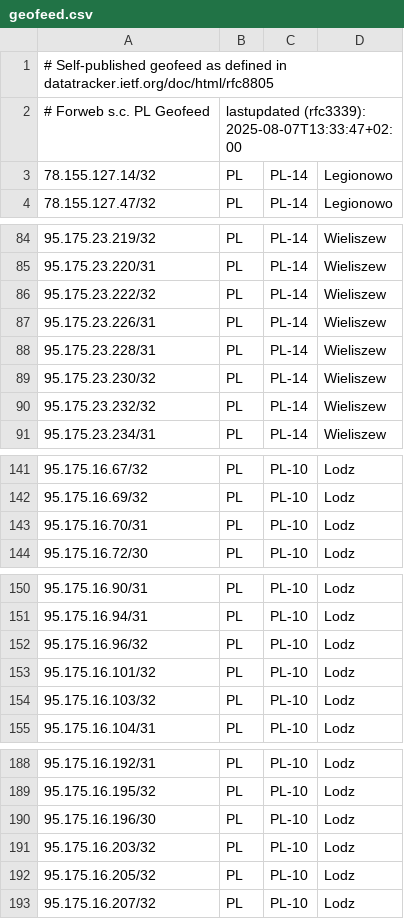
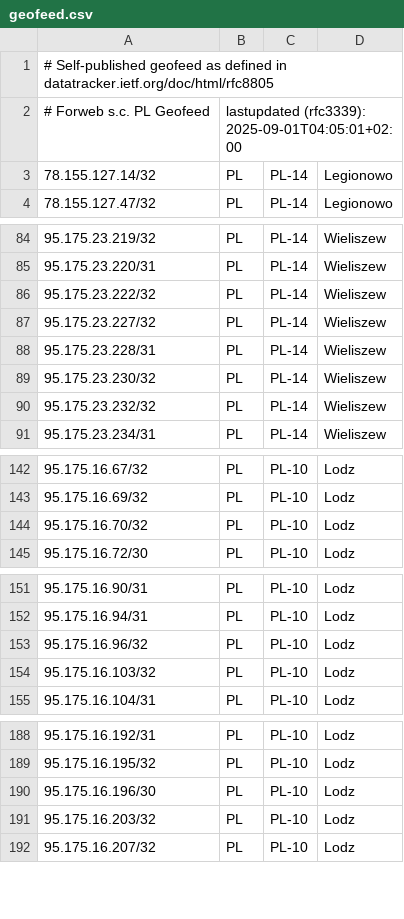
Before and after one commit to forwebpl/geofeed, a CSV file: geofeed.csv, drawn as a sheet; only a part is shown, gaps mark what is left out; the diff covers the shown part only.

```diff
--- a/geofeed.csv
+++ b/geofeed.csv
@@ -1,3 +1,3 @@
 # Self-published geofeed as defined in datatracker.ietf.org/doc/html/rfc8805
-# Forweb s.c. PL Geofeed,lastupdated (rfc3339): 2025-08-07T13:33:47+02:00
+# Forweb s.c. PL Geofeed,lastupdated (rfc3339): 2025-09-01T04:05:01+02:00
 78.155.127.14/32,PL,PL-14,Legionowo,
@@ -86,3 +86,3 @@
 95.175.23.222/32,PL,PL-14,Wieliszew,
-95.175.23.226/31,PL,PL-14,Wieliszew,
+95.175.23.227/32,PL,PL-14,Wieliszew,
 95.175.23.228/31,PL,PL-14,Wieliszew,
@@ -142,3 +143,3 @@
 95.175.16.69/32,PL,PL-10,Lodz,
-95.175.16.70/31,PL,PL-10,Lodz,
+95.175.16.70/32,PL,PL-10,Lodz,
 95.175.16.72/30,PL,PL-10,Lodz,
@@ -152,3 +153,2 @@
 95.175.16.96/32,PL,PL-10,Lodz,
-95.175.16.101/32,PL,PL-10,Lodz,
 95.175.16.103/32,PL,PL-10,Lodz,
@@ -191,3 +191,2 @@
 95.175.16.203/32,PL,PL-10,Lodz,
-95.175.16.205/32,PL,PL-10,Lodz,
 95.175.16.207/32,PL,PL-10,Lodz,
```
Also changed, not shown: 6 added rows, 1 removed row and 5 edited cells elsewhere in this file.
